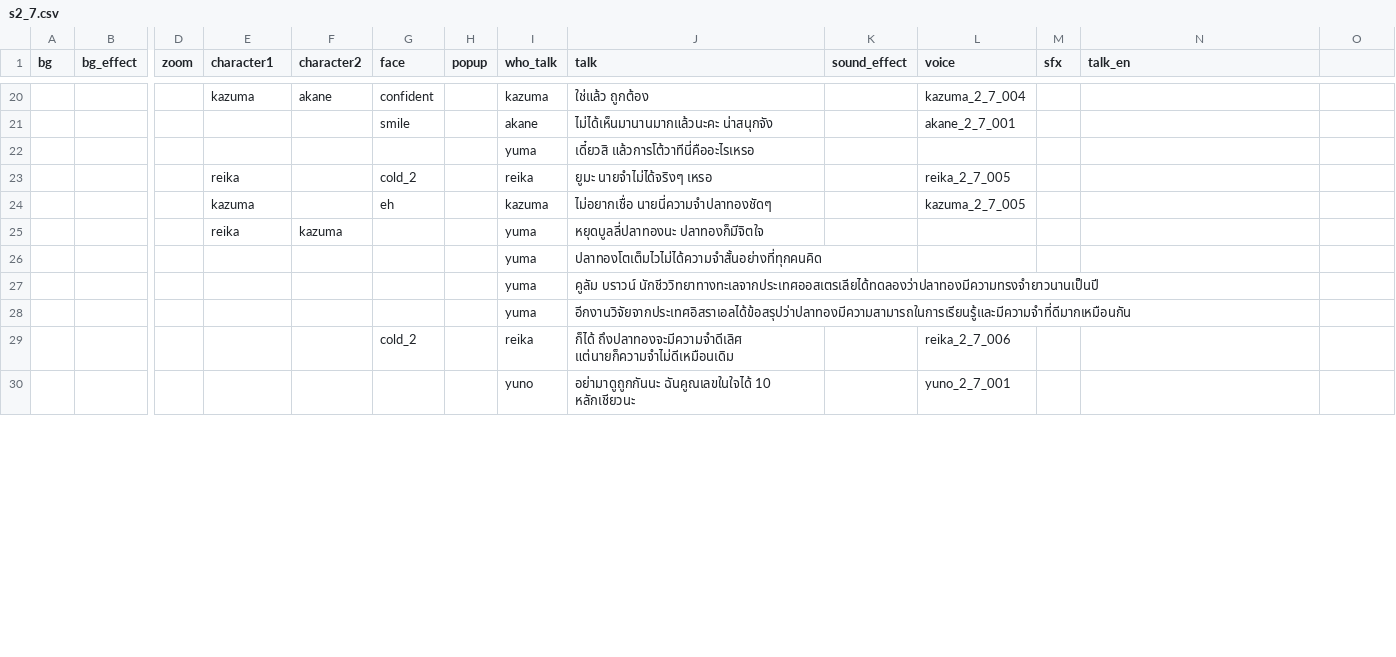
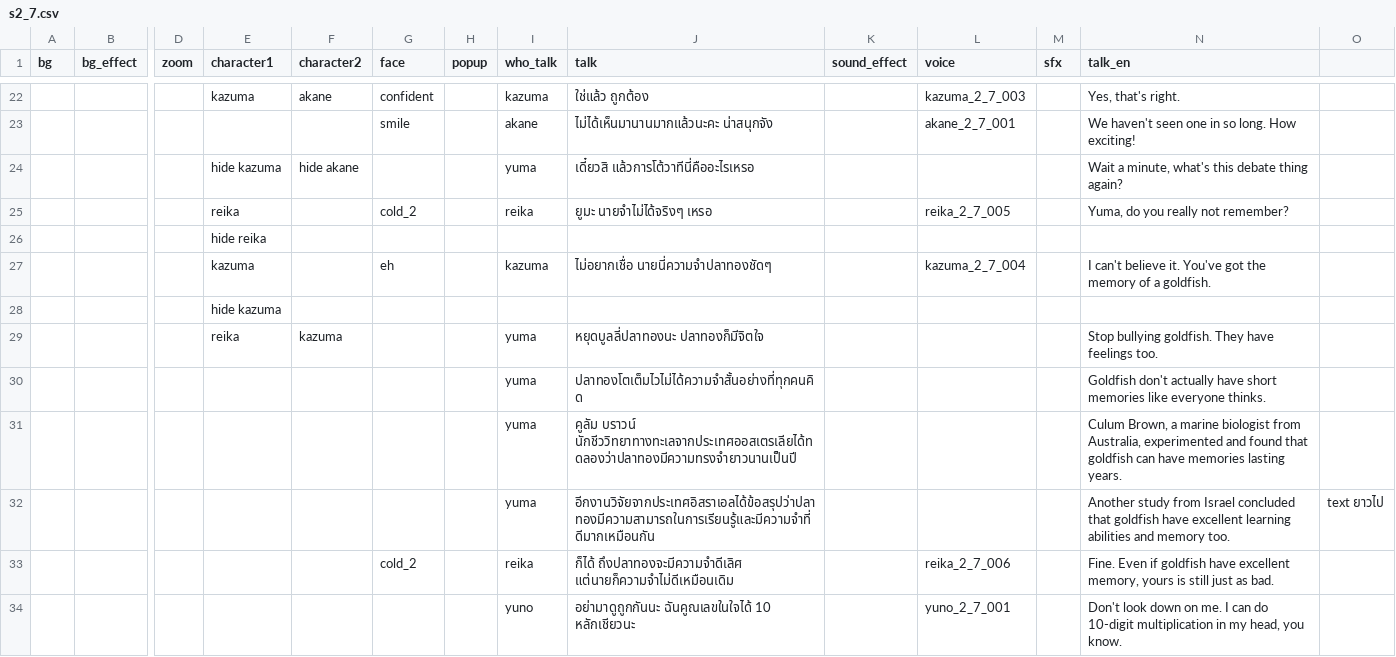
Before and after one commit to AstralSeal/refragment01, a CSV file: game/s2_7.csv, drawn as a sheet; only a part is shown, gaps mark what is left out; removed rows and columns are numbered as before the commit, all else as after; rows hold the shown columns only; the diff covers the shown part only; the diff names each change by its address in the sheet, - before the commit and + after, or states it on an @@ line.

```diff
--- a/game/s2_7.csv
+++ b/game/s2_7.csv
-L22 (voice): kazuma_2_7_004
+L22 (voice): kazuma_2_7_003
-N22 (talk_en): (empty)
+N22 (talk_en): Yes, that's right.
-N23 (talk_en): (empty)
+N23 (talk_en): We haven't seen one in so long. How exciting!
-row 22:  |  |  |  |  |  |  | yuma | เดี๋ยวสิ แล้วการโต้วาทีนี่คืออะไรเหรอ
+row 24:  |  |  | hide kazuma | hide akane |  |  | yuma | เดี๋ยวสิ แล้วการโต้วาทีนี่คืออะไรเหรอ |  |  |  | Wait a minute, what's this debate thing again?
-N25 (talk_en): (empty)
+N25 (talk_en): Yuma, do you really not remember?
+row 26:  |  |  | hide reika
-L27 (voice): kazuma_2_7_005
+L27 (voice): kazuma_2_7_004
-N27 (talk_en): (empty)
+N27 (talk_en): I can't believe it. You've got the memory of a goldfish.
+row 28:  |  |  | hide kazuma
-N29 (talk_en): (empty)
+N29 (talk_en): Stop bullying goldfish. They have feelings too.
-N30 (talk_en): (empty)
+N30 (talk_en): Goldfish don't actually have short memories like everyone thinks.
-N31 (talk_en): (empty)
+N31 (talk_en): Culum Brown, a marine biologist from Australia, experimented and found that goldfish can have memories lasting years.
-N32 (talk_en): (empty)
+N32 (talk_en): Another study from Israel concluded that goldfish have excellent learning abilities and memory too.
-O32: (empty)
+O32: text ยาวไป
-N33 (talk_en): (empty)
+N33 (talk_en): Fine. Even if goldfish have excellent memory, yours is still just as bad.
-N34 (talk_en): (empty)
+N34 (talk_en): Don't look down on me. I can do 10-digit multiplication in my head, you know.
```
Also changed, not shown: 15 added rows, 10 removed rows and 82 edited cells elsewhere in this file, 4 other files.
